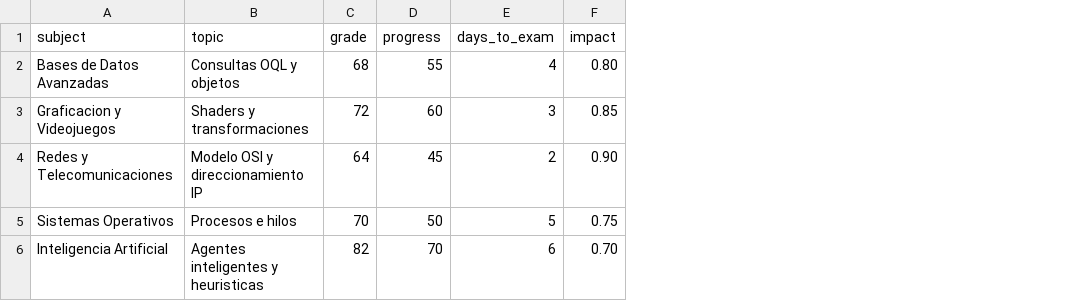
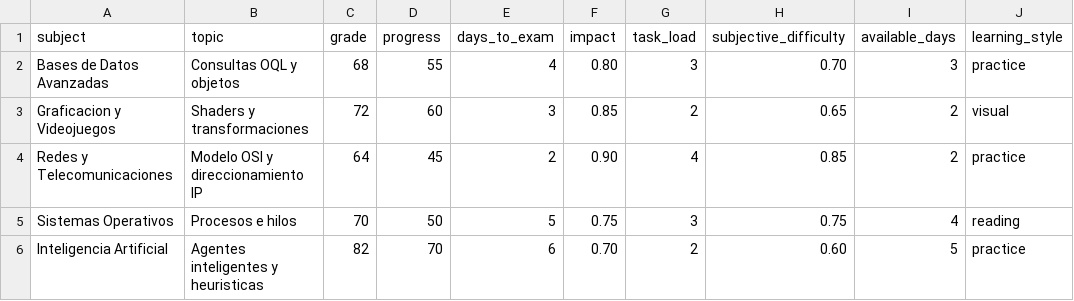
Before and after one commit to xJosegamerx47/StudyHelperAI, a CSV file: data/student_data.csv, drawn as a sheet; the diff names each change by its address in the sheet, - before the commit and + after, or states it on an @@ line.

```diff
--- a/data/student_data.csv
+++ b/data/student_data.csv
+column G (task_load), rows 2-6: 3 | 2 | 4 | 3 | 2
+column H (subjective_difficulty), rows 2-6: 0.70 | 0.65 | 0.85 | 0.75 | 0.60
+column I (available_days), rows 2-6: 3 | 2 | 2 | 4 | 5
+column J (learning_style), rows 2-6: practice | visual | practice | reading | practice
```
Also changed, not shown: 6 other files.
